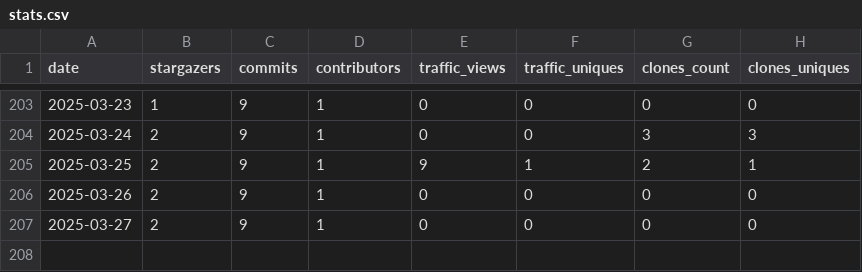
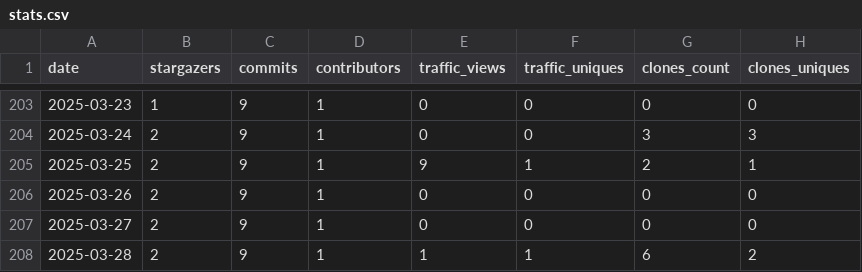
Before and after one commit to PolygeneLubricants/repository-insight-tracker, a CSV file: .insights/PolygeneLubricants/repository-insight-tracker/stats.csv, drawn as a sheet; only a part is shown, gaps mark what is left out.

Commit message:
Update stats file for PolygeneLubricants/repository-insight-tracker

```diff
--- a/.insights/PolygeneLubricants/repository-insight-tracker/stats.csv
+++ b/.insights/PolygeneLubricants/repository-insight-tracker/stats.csv
@@ -207 +207,2 @@ date,stargazers,commits,contributors,traffic_views,traffic_uniques,clones_count,
 2025-03-27,2,9,1,0,0,0,0
+2025-03-28,2,9,1,1,1,6,2
```
